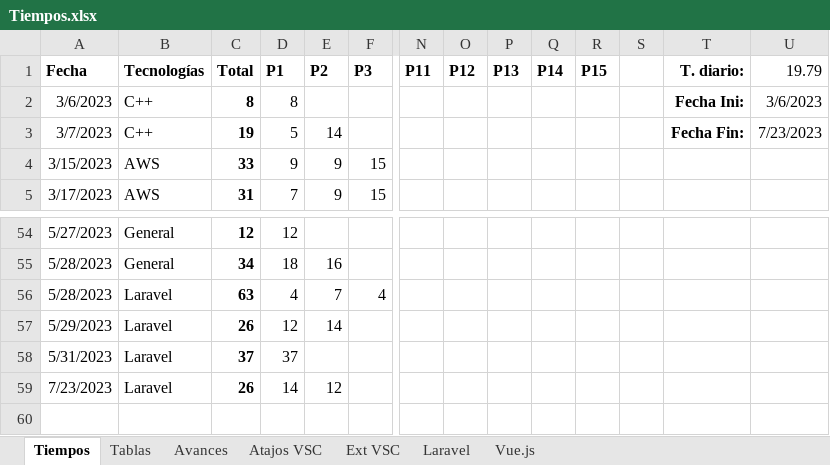
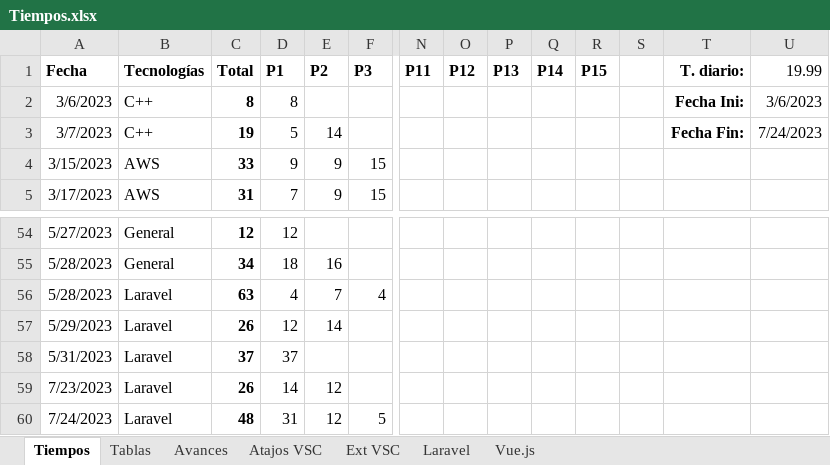
Before and after one commit to petrix12/cvpetrix2022, an Excel workbook: 00soportes/Tiempos.xlsx, sheet Tiempos, drawn as a sheet; only a part is shown, gaps mark what is left out; values as stored, in another font and other column widths than the file's, no borders; table styles not drawn; rows hold the shown columns only; the diff names each change by its address in the sheet, - before the commit and + after, or states it on an @@ line.

```diff
--- a/00soportes/Tiempos.xlsx (sheet Tiempos)
+++ b/00soportes/Tiempos.xlsx (sheet Tiempos)
-U1: 19.79
+U1: 19.99
-U3 (19.99): 7/23/2023
+U3 (19.99): 7/24/2023
+row 60: 7/24/2023 | Laravel | 48 | 31 | 12 | 5
```
Also changed, not shown: 00soportes/Ruta Desarrollo Web.xlsx, 1 other file.
